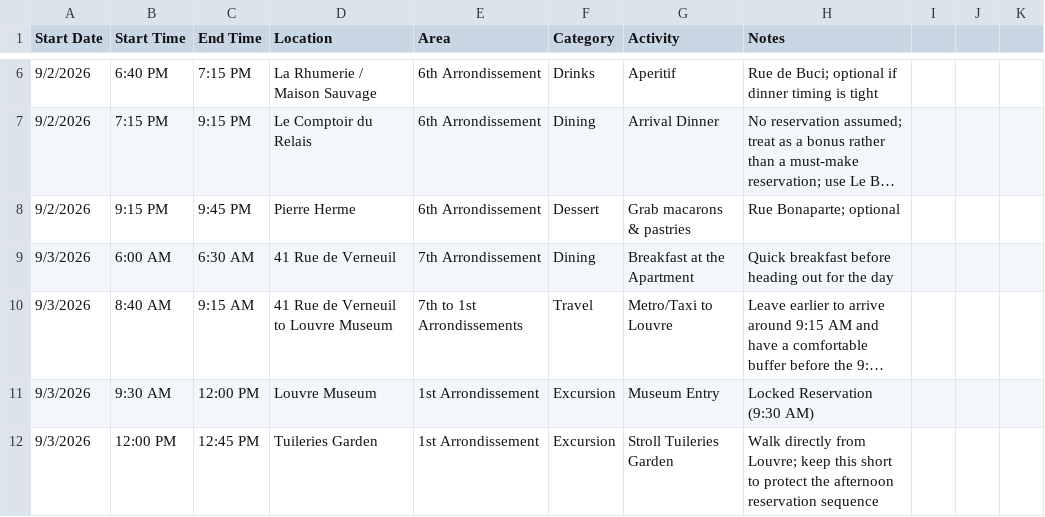
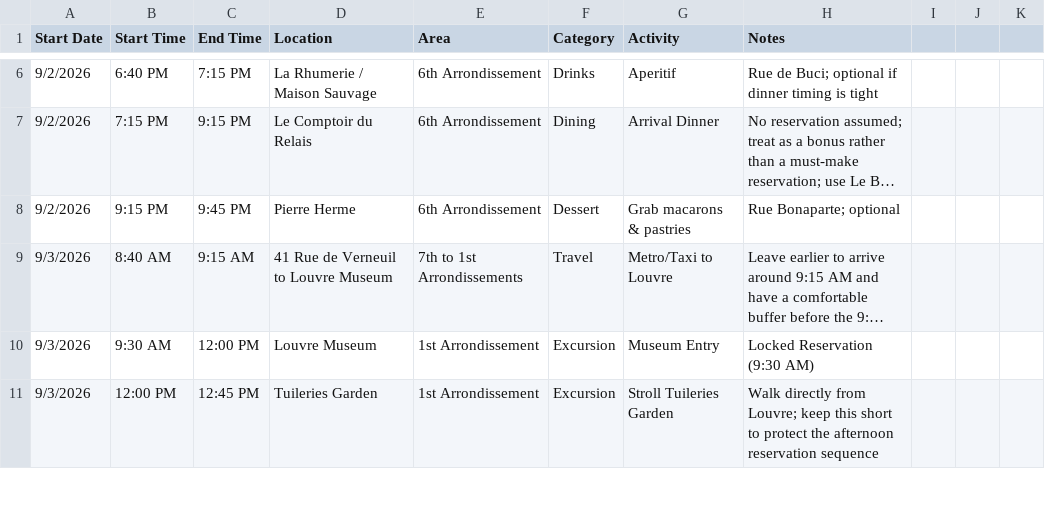
Before and after one commit to luiscvega/luiscvega.github.io, a CSV file: itinerary.csv, drawn as a sheet; only a part is shown, gaps mark what is left out; long unchanged cells end in …; the diff names each change by its address in the sheet, - before the commit and + after, or states it on an @@ line.

```diff
--- a/itinerary.csv
+++ b/itinerary.csv
-row 9: 9/3/2026 | 6:00 AM | 6:30 AM | 41 Rue de Verneuil | 7th Arrondissement | Dining | Breakfast at the Apartment | Quick breakfast before heading out for the day
```
Also changed, not shown: 2 other files.
